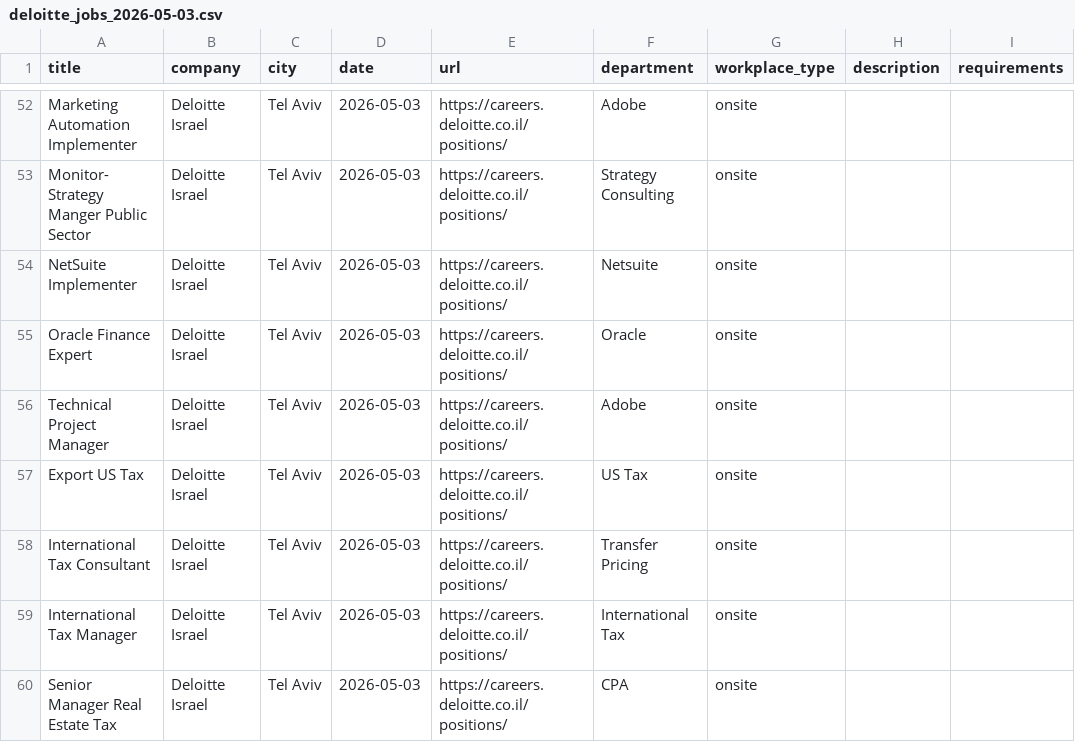
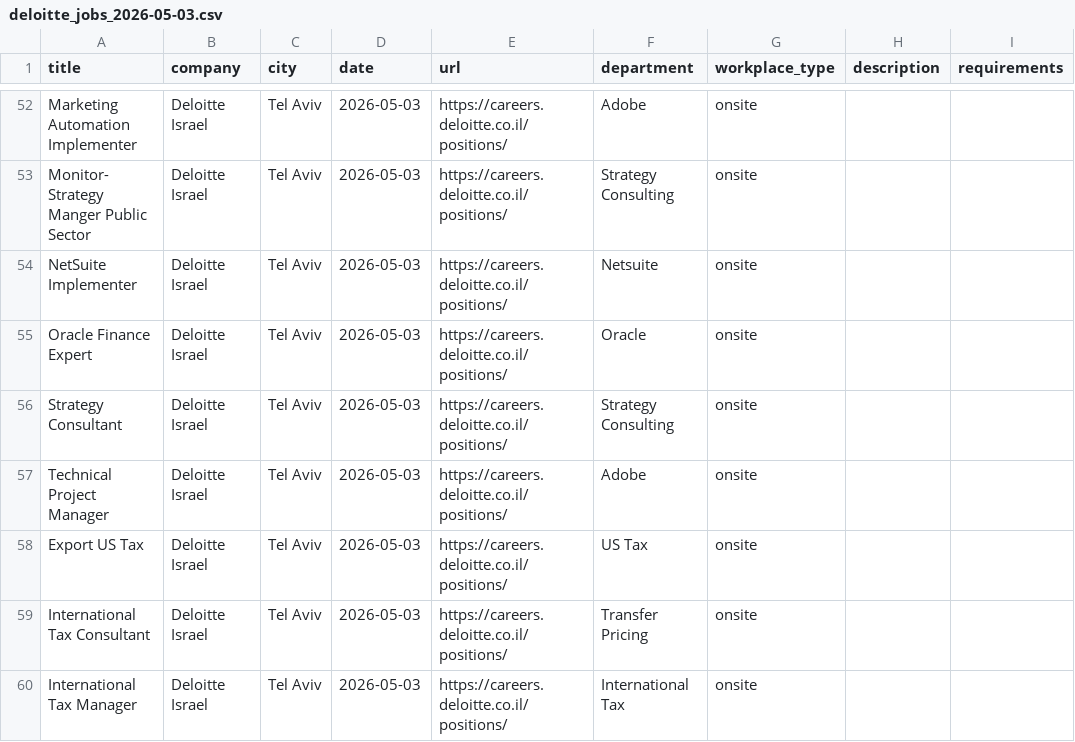
Before and after one commit to Genys30/jobfinder1, a CSV file: deloitte_jobs_2026-05-03.csv, drawn as a sheet; only a part is shown, gaps mark what is left out; the shorter side is filled out with more unchanged rows; the diff names each change by its address in the sheet, - before the commit and + after, or states it on an @@ line.

```diff
--- a/deloitte_jobs_2026-05-03.csv
+++ b/deloitte_jobs_2026-05-03.csv
+row 56: Strategy Consultant | Deloitte Israel | Tel Aviv | 2026-05-03 | https://careers.deloitte.co.il/positions/ | Strategy Consulting | onsite
```
Also changed, not shown: comeet_jobs_2026-05-03.csv, greenhouse_jobs_2026-05-03.csv, 3 other files.
